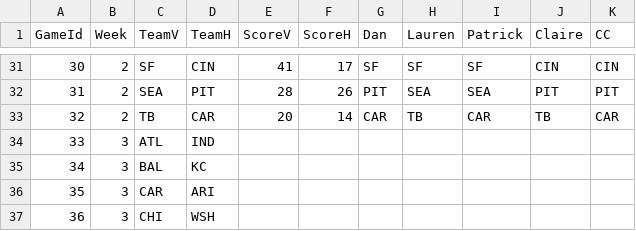
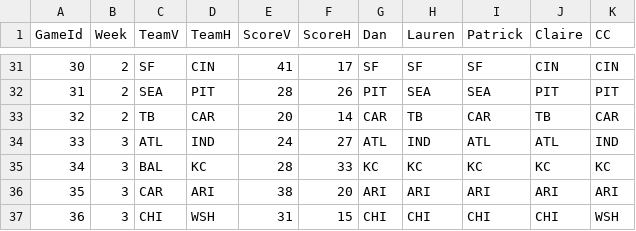
Before and after one commit to dnegrey/nflFamilyPicks, a CSV file: var/game.csv, drawn as a sheet; only a part is shown, gaps mark what is left out; the diff covers the shown part only.

Commit message:
added week 3 picks and scores

```diff
--- a/var/game.csv
+++ b/var/game.csv
@@ -33,5 +33,5 @@ GameId,Week,TeamV,TeamH,ScoreV,ScoreH,Dan,Lauren,Patrick,Claire,CC
 32,2,TB,CAR,20,14,CAR,TB,CAR,TB,CAR
-33,3,ATL,IND,,,,,,,
-34,3,BAL,KC,,,,,,,
-35,3,CAR,ARI,,,,,,,
-36,3,CHI,WSH,,,,,,,
+33,3,ATL,IND,24,27,ATL,IND,ATL,ATL,IND
+34,3,BAL,KC,28,33,KC,KC,KC,KC,KC
+35,3,CAR,ARI,38,20,ARI,ARI,ARI,ARI,ARI
+36,3,CHI,WSH,31,15,CHI,CHI,CHI,CHI,WSH
```
Also changed, not shown: 84 edited cells elsewhere in this file.
